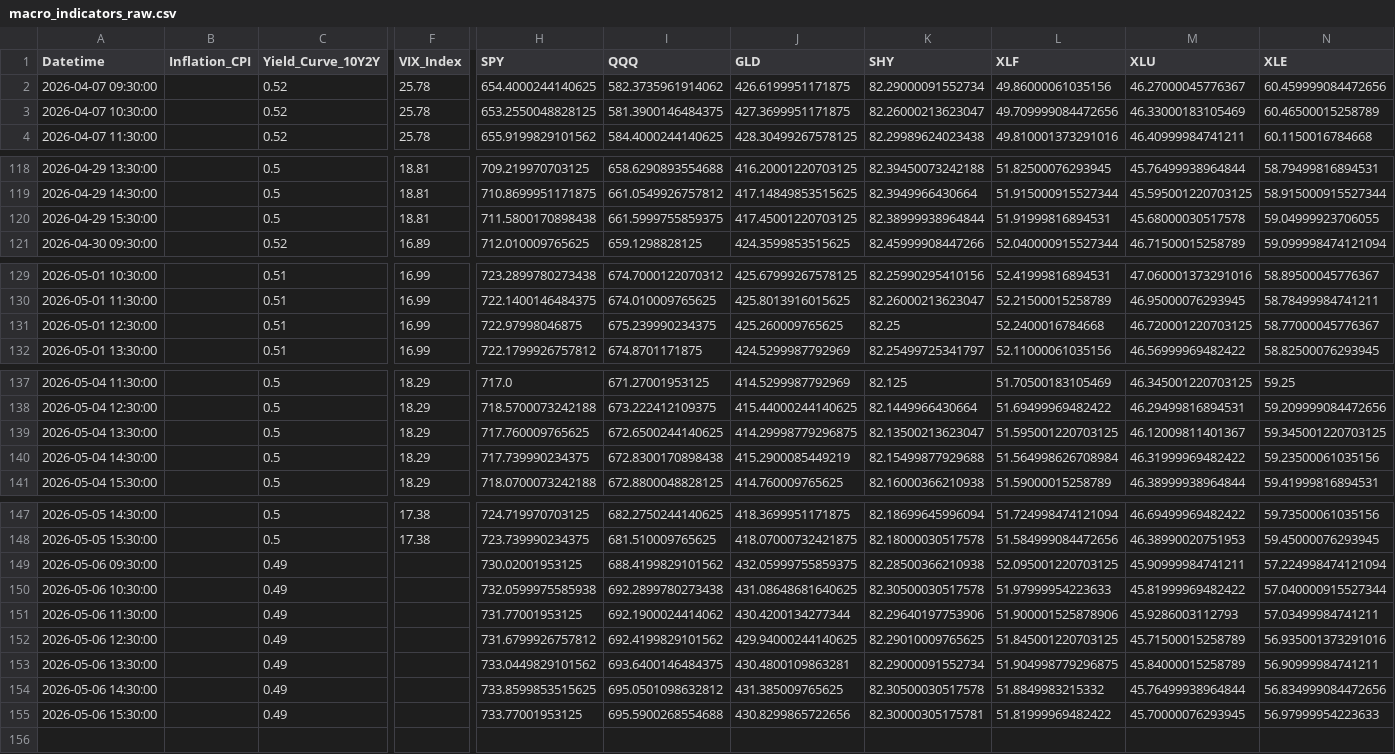
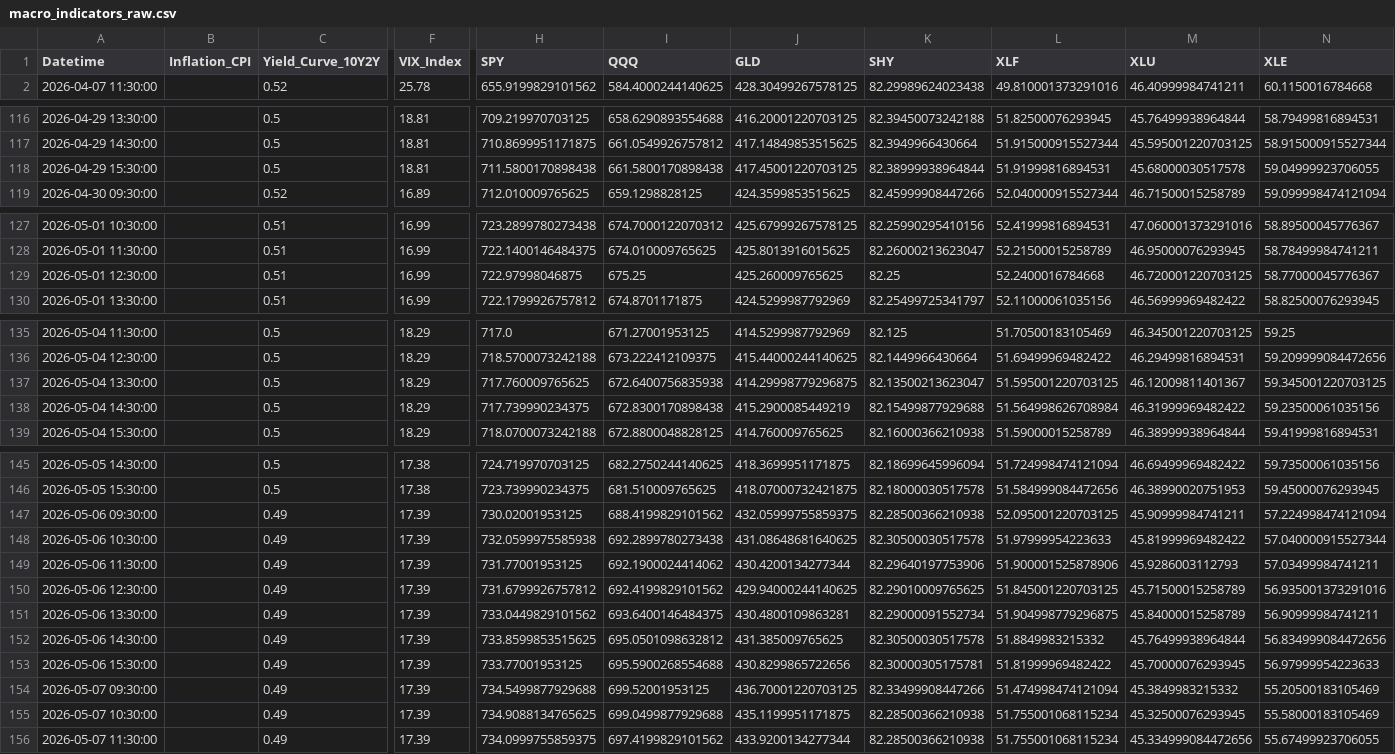
Before and after one commit to Abigail6on/MacroSentinel, a CSV file: data/raw/macro_indicators_raw.csv, drawn as a sheet; only a part is shown, gaps mark what is left out; removed rows and columns are numbered as before the commit, all else as after; rows hold the shown columns only; the diff names each change by its address in the sheet, - before the commit and + after, or states it on an @@ line.

```diff
--- a/data/raw/macro_indicators_raw.csv
+++ b/data/raw/macro_indicators_raw.csv
-row 2: 2026-04-07 09:30:00 |  | 0.52 | 25.78 | 654.4000244140625 | 582.3735961914062 | 426.6199951171875 | 82.29000091552734 | 49.86000061035156 | 46.27000045776367 | 60.459999084472656
-row 3: 2026-04-07 10:30:00 |  | 0.52 | 25.78 | 653.2550048828125 | 581.3900146484375 | 427.3699951171875 | 82.26000213623047 | 49.709999084472656 | 46.33000183105469 | 60.46500015258789
-I118 (QQQ): 661.5999755859375
+I118 (QQQ): 661.5800170898438
-I129 (QQQ): 675.239990234375
+I129 (QQQ): 675.25
-I137 (QQQ): 672.6500244140625
+I137 (QQQ): 672.6400756835938
-F147:F153 (VIX_Index): (empty)
+F147:F153 (VIX_Index): 17.39
+row 154: 2026-05-07 09:30:00 |  | 0.49 | 17.39 | 734.5499877929688 | 699.52001953125 | 436.70001220703125 | 82.33499908447266 | 51.474998474121094 | 45.3849983215332 | 55.20500183105469
+row 155: 2026-05-07 10:30:00 |  | 0.49 | 17.39 | 734.9088134765625 | 699.0499877929688 | 435.1199951171875 | 82.28500366210938 | 51.755001068115234 | 45.32500076293945 | 55.58000183105469
+row 156: 2026-05-07 11:30:00 |  | 0.49 | 17.39 | 734.0999755859375 | 697.4199829101562 | 433.9200134277344 | 82.28500366210938 | 51.755001068115234 | 45.334999084472656 | 55.67499923706055
```
Also changed, not shown: data/processed/backtest_results.csv, data/processed/live_prices.csv, 7 other files.
